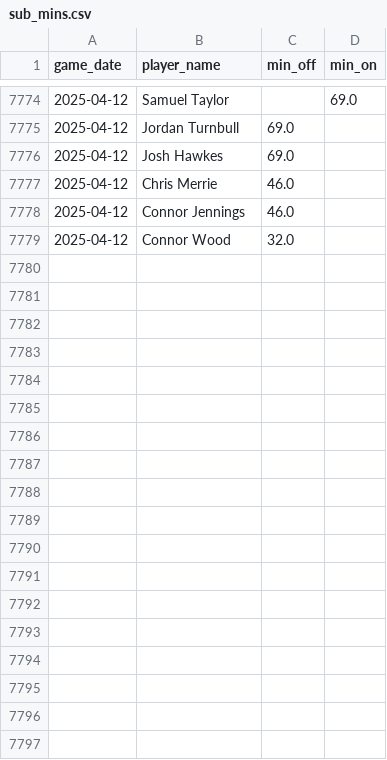
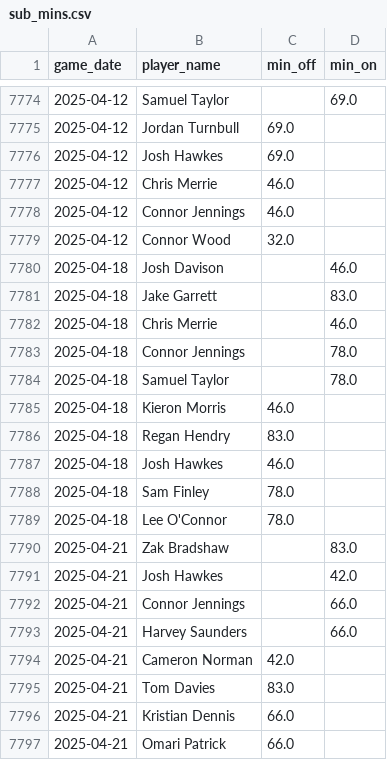
Before and after one commit to petebrown/data-updater-v2, a CSV file: data-r/sub_mins.csv, drawn as a sheet; only a part is shown, gaps mark what is left out.

```diff
--- a/data-r/sub_mins.csv
+++ b/data-r/sub_mins.csv
@@ -7779 +7779,19 @@ game_date,player_name,min_off,min_on
 2025-04-12,Connor Wood,32.0,
+2025-04-18,Josh Davison,,46.0
+2025-04-18,Jake Garrett,,83.0
+2025-04-18,Chris Merrie,,46.0
+2025-04-18,Connor Jennings,,78.0
+2025-04-18,Samuel Taylor,,78.0
+2025-04-18,Kieron Morris,46.0,
+2025-04-18,Regan Hendry,83.0,
+2025-04-18,Josh Hawkes,46.0,
+2025-04-18,Sam Finley,78.0,
+2025-04-18,Lee O'Connor,78.0,
+2025-04-21,Zak Bradshaw,,83.0
+2025-04-21,Josh Hawkes,,42.0
+2025-04-21,Connor Jennings,,66.0
+2025-04-21,Harvey Saunders,,66.0
+2025-04-21,Cameron Norman,42.0,
+2025-04-21,Tom Davies,83.0,
+2025-04-21,Kristian Dennis,66.0,
+2025-04-21,Omari Patrick,66.0,
```
Also changed, not shown: data-r/subs.csv, data/league_tables.csv, 27 other files.
